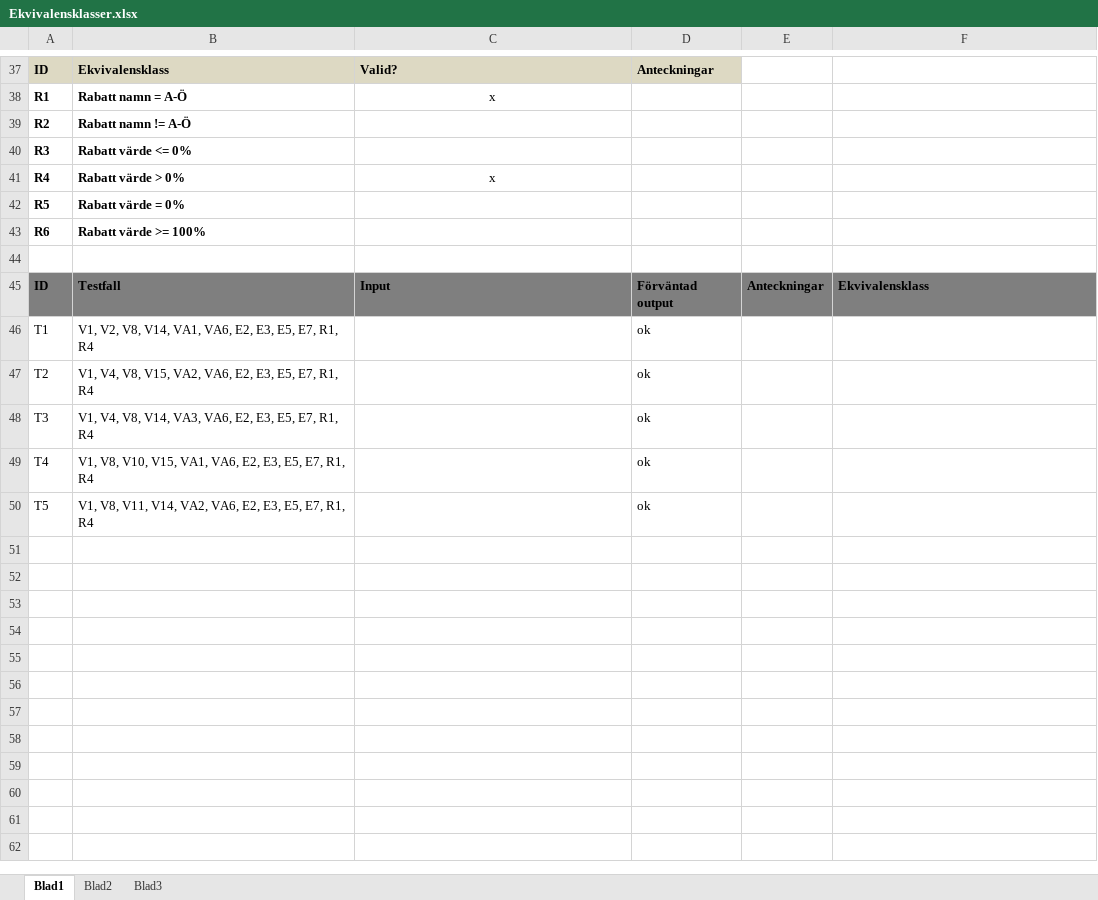
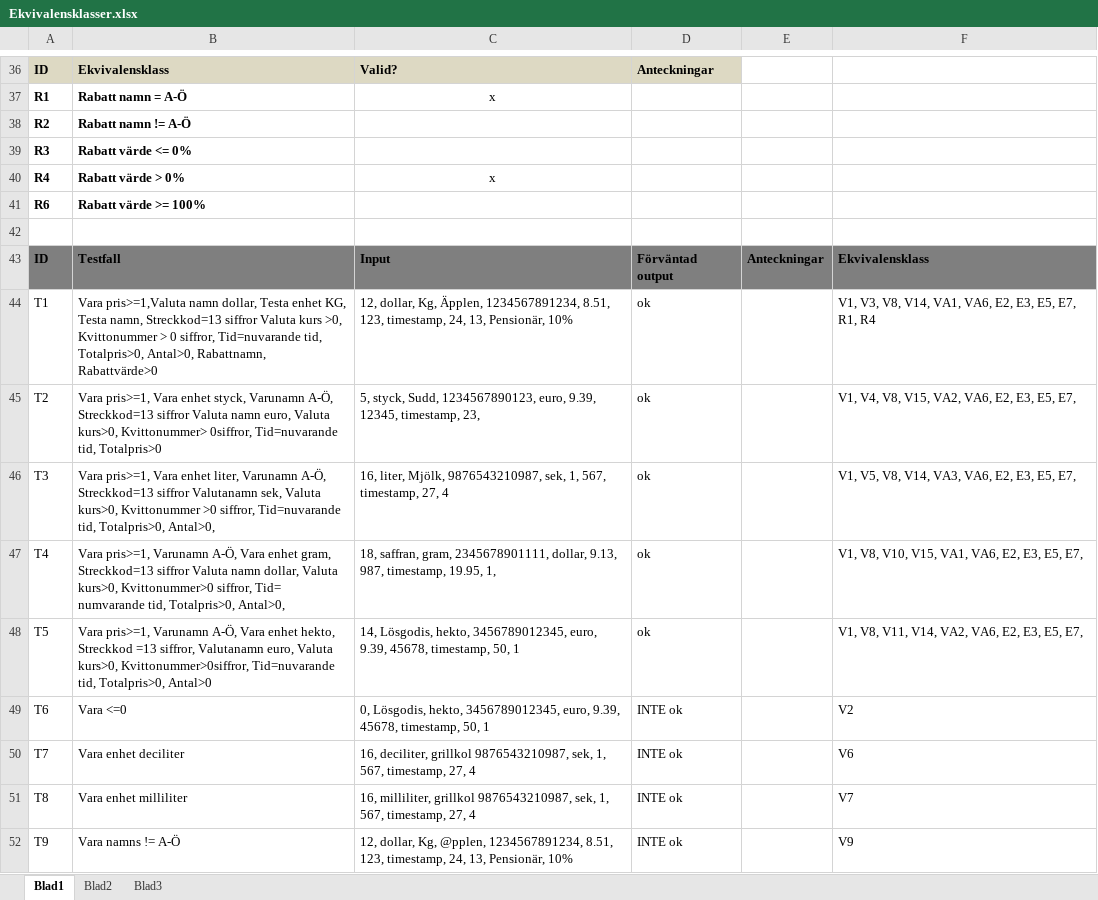
Before and after one commit to jacobnienhuysen/INTEGrupp7, an Excel workbook: Dokumentation/Ekvivalensklasser.xlsx, sheet Blad1, drawn as a sheet; only a part is shown, gaps mark what is left out; values as stored, in another font and other column widths than the file's, no borders; removed rows and columns are numbered as before the commit, all else as after; the diff covers the shown part only; the diff names each change by its address in the sheet, - before the commit and + after, or states it on an @@ line.

```diff
--- a/Dokumentation/Ekvivalensklasser.xlsx (sheet Blad1)
+++ b/Dokumentation/Ekvivalensklasser.xlsx (sheet Blad1)
-row 42: R5 | Rabatt värde = 0%
-B44: V1, V2, V8, V14, VA1, VA6, E2, E3, E5, E7, R1, R4
+B44: Vara pris>=1,Valuta namn dollar, Testa enhet KG, Testa namn, Streckkod=13 siffror Valuta kurs >0, Kvittonummer > 0 siffror, Tid=nuvarande tid, Totalpris>0, Antal>0, Rabattnamn, Rabattvärde>0
-C44: (empty)
+C44: 12, dollar, Kg, Äpplen, 1234567891234, 8.51, 123, timestamp, 24, 13, Pensionär, 10%
-F44: (empty)
+F44: V1, V3, V8, V14, VA1, VA6, E2, E3, E5, E7, R1, R4
-B45: V1, V4, V8, V15, VA2, VA6, E2, E3, E5, E7, R1, R4
+B45: Vara pris>=1, Vara enhet styck, Varunamn A-Ö, Streckkod=13 siffror Valuta namn euro, Valuta kurs>0, Kvittonummer> 0siffror, Tid=nuvarande tid, Totalpris>0
-C45: (empty)
+C45: 5, styck, Sudd, 1234567890123, euro, 9.39, 12345, timestamp, 23,
-F45: (empty)
+F45: V1, V4, V8, V15, VA2, VA6, E2, E3, E5, E7,
-B46: V1, V4, V8, V14, VA3, VA6, E2, E3, E5, E7, R1, R4
+B46: Vara pris>=1, Vara enhet liter, Varunamn A-Ö, Streckkod=13 siffror Valutanamn sek, Valuta kurs>0, Kvittonummer >0 siffror, Tid=nuvarande tid, Totalpris>0, Antal>0,
-C46: (empty)
+C46: 16, liter, Mjölk, 9876543210987, sek, 1, 567, timestamp, 27, 4
-F46: (empty)
+F46: V1, V5, V8, V14, VA3, VA6, E2, E3, E5, E7,
-B47: V1, V8, V10, V15, VA1, VA6, E2, E3, E5, E7, R1, R4
+B47: Vara pris>=1, Varunamn A-Ö, Vara enhet gram, Streckkod=13 siffror Valuta namn dollar, Valuta kurs>0, Kvittonummer>0 siffror, Tid= numvarande tid, Totalpris>0, Antal>0,
-C47: (empty)
+C47: 18, saffran, gram, 2345678901111, dollar, 9.13, 987, timestamp, 19.95, 1,
-F47: (empty)
+F47: V1, V8, V10, V15, VA1, VA6, E2, E3, E5, E7,
-B48: V1, V8, V11, V14, VA2, VA6, E2, E3, E5, E7, R1, R4
+B48: Vara pris>=1, Varunamn A-Ö, Vara enhet hekto, Streckkod =13 siffror, Valutanamn euro, Valuta kurs>0, Kvittonummer>0siffror, Tid=nuvarande tid, Totalpris>0, Antal>0
-C48: (empty)
+C48: 14, Lösgodis, hekto, 3456789012345, euro, 9.39, 45678, timestamp, 50, 1
-F48: (empty)
+F48: V1, V8, V11, V14, VA2, VA6, E2, E3, E5, E7,
+row 49: T6 | Vara <=0 | 0, Lösgodis, hekto, 3456789012345, euro, 9.39, 45678, timestamp, 50, 1 | INTE ok |  | V2
+row 50: T7 | Vara enhet deciliter | 16, deciliter, grillkol 9876543210987, sek, 1, 567, timestamp, 27, 4 | INTE ok |  | V6
+row 51: T8 | Vara enhet milliliter | 16, milliliter, grillkol 9876543210987, sek, 1, 567, timestamp, 27, 4 | INTE ok |  | V7
+row 52: T9 | Vara namns != A-Ö | 12, dollar, Kg, @pplen, 1234567891234, 8.51, 123, timestamp, 24, 13, Pensionär, 10% | INTE ok |  | V9
```
Also changed, not shown: 12 added rows, 1 removed row and 4 edited cells elsewhere in this sheet.
